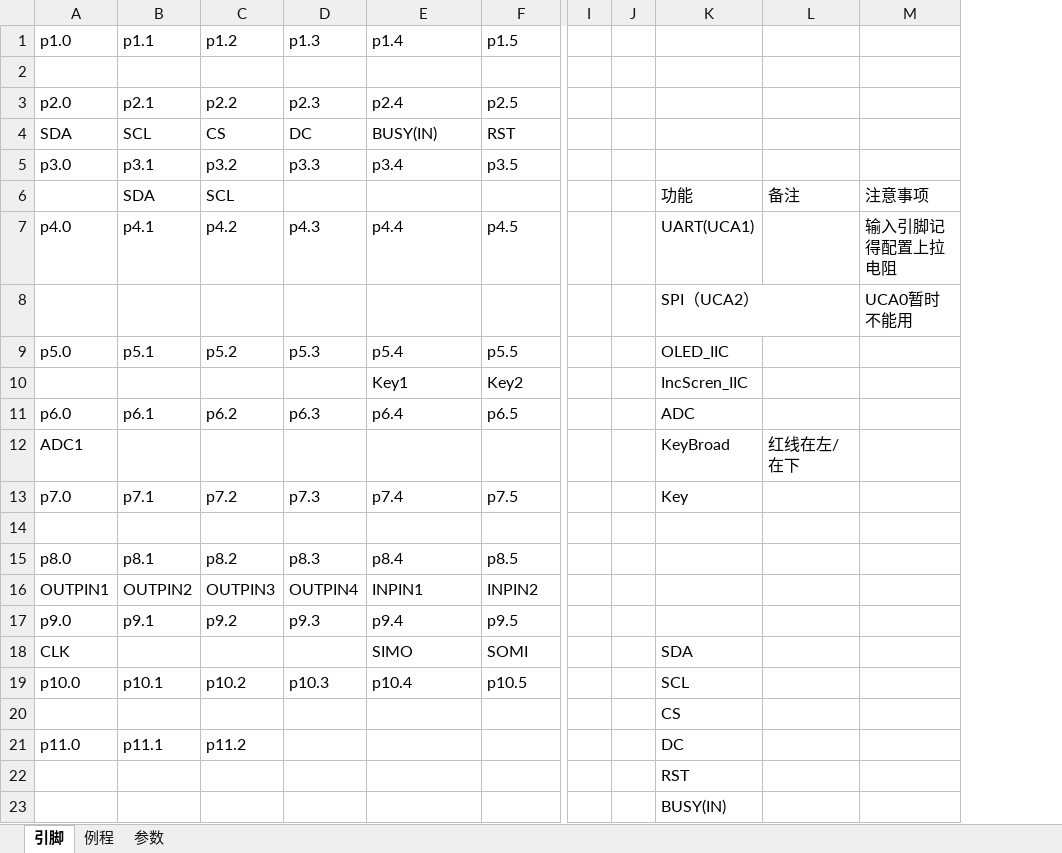
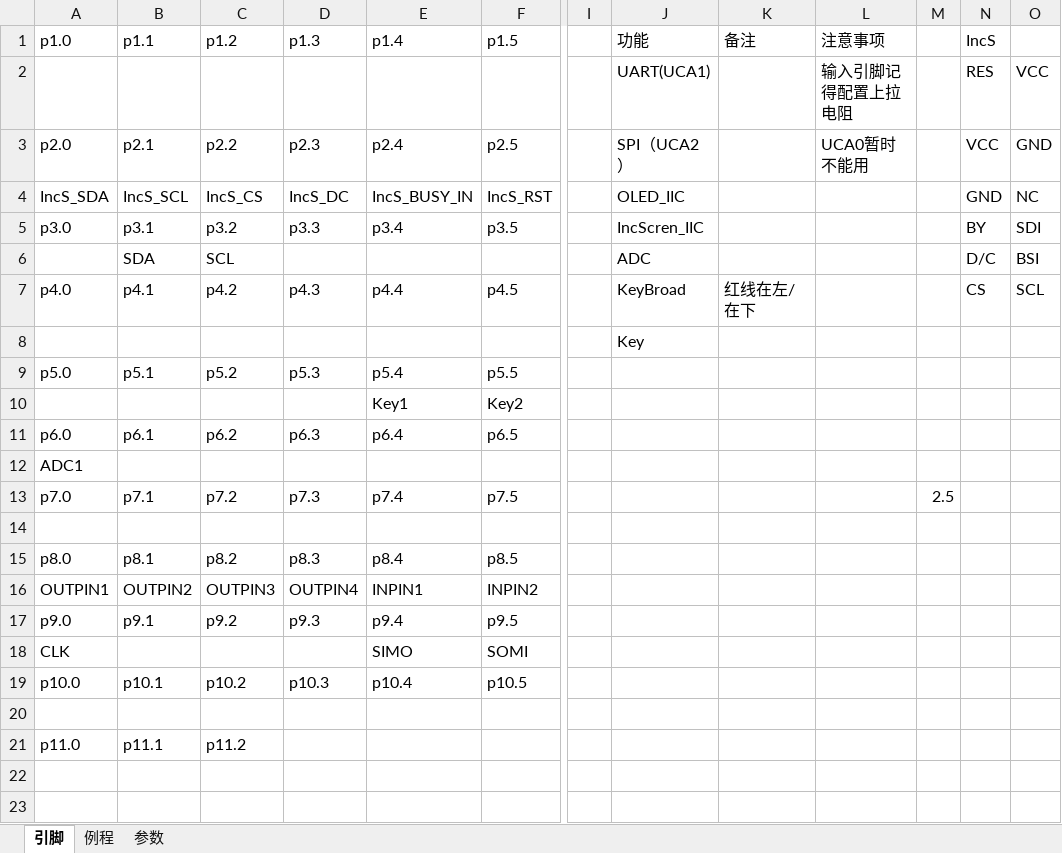
Before and after one commit to kashimotoxiang/msp430f5438A, an Excel workbook: MSP430F5438A引脚.xlsm, sheet 引脚, drawn as a sheet; only a part is shown, gaps mark what is left out; values as stored, in another font and other column widths than the file's, no cell formats; removed rows and columns are numbered as before the commit, all else as after; rows hold the shown columns only; the diff names each change by its address in the sheet, - before the commit and + after, or states it on an @@ line.

```diff
--- a/MSP430F5438A引脚.xlsm (sheet 引脚)
+++ b/MSP430F5438A引脚.xlsm (sheet 引脚)
-column J, empty
+column M, row 13: 2.5
+column N (IncS), rows 2-3: RES | VCC; row 5: BY; row 7: CS
+column O, rows 2-3: VCC | GND; row 5: SDI; row 7: SCL
-J1: (empty)
+J1: 功能
-K1: (empty)
+K1: 备注
-L1: (empty)
+L1: 注意事项
-row 2: (empty)
+row 2:  |  |  |  |  |  |  | UART(UCA1) |  | 输入引脚记得配置上拉电阻 |  | RES | VCC
-J3 (功能): (empty)
+J3 (功能): SPI（UCA2）
-L3 (注意事项): (empty)
+L3 (注意事项): UCA0暂时不能用
-row 4: SDA | SCL | CS | DC | BUSY(IN) | RST
+row 4: IncS_SDA | IncS_SCL | IncS_CS | IncS_DC | IncS_BUSY_IN | IncS_RST |  | OLED_IIC |  |  |  | GND | NC
-J5 (功能): (empty)
+J5 (功能): IncScren_IIC
-row 6:  | SDA | SCL |  |  |  |  |  | 功能 | 备注 | 注意事项
+row 6:  | SDA | SCL |  |  |  |  | ADC |  |  |  | D/C | BSI
-J7 (功能): UART(UCA1)
+J7 (功能): KeyBroad
-K7 (备注): (empty)
+K7 (备注): 红线在左/在下
-L7 (注意事项): 输入引脚记得配置上拉电阻
+L7 (注意事项): (empty)
-row 8:  |  |  |  |  |  |  |  | SPI（UCA2） |  | UCA0暂时不能用
+row 8:  |  |  |  |  |  |  | Key
-J9 (功能): OLED_IIC
+J9 (功能): (empty)
-J10 (功能): IncScren_IIC
+J10 (功能): (empty)
-J11 (功能): ADC
+J11 (功能): (empty)
-J12 (功能): KeyBroad
+J12 (功能): (empty)
-K12 (备注): 红线在左/在下
+K12 (备注): (empty)
-J13 (功能): Key
+J13 (功能): (empty)
-J18 (功能): SDA
+J18 (功能): (empty)
-J19 (功能): SCL
+J19 (功能): (empty)
-J20 (功能): CS
+J20 (功能): (empty)
-J21 (功能): DC
+J21 (功能): (empty)
-row 22:  |  |  |  |  |  |  |  | RST
-row 23:  |  |  |  |  |  |  |  | BUSY(IN)
```
Also changed, not shown: cell formats, 34 other files.
